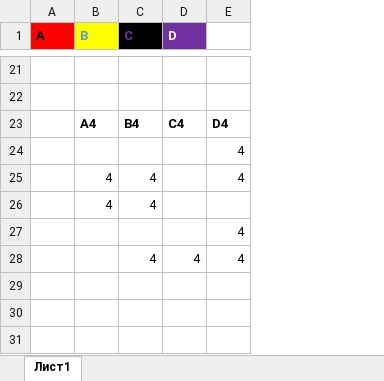
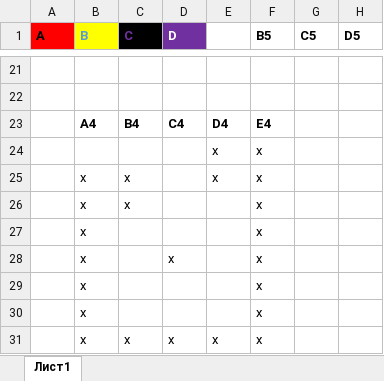
Before and after one commit to Industrial-AI-Research-Lab/documentor, an Excel workbook: notebooks/data/test.xlsx, sheet Лист1, drawn as a sheet; only a part is shown, gaps mark what is left out; values as stored, in another font and other column widths than the file's, no borders; removed rows and columns are numbered as before the commit, all else as after; the diff covers the shown part only; the diff names each change by its address in the sheet, - before the commit and + after, or states it on an @@ line.

Commit message:
Add detection table prototype

```diff
--- a/notebooks/data/test.xlsx (sheet Лист1)
+++ b/notebooks/data/test.xlsx (sheet Лист1)
+column F (B5), rows 23-24: E4 | x
+column G (C5), empty
+column H (D5), empty
-E24: 4
+E24: x
-row 25:  | 4 | 4 |  | 4
-row 26:  | 4 | 4
-row 27:  |  |  |  | 4
-row 28:  |  | 4 | 4 | 4
+row 25:  | x | x |  | x | x
+row 26:  | x | x |  |  | x
+row 27:  | x |  |  |  | x
+row 28:  | x |  | x |  | x
+row 29:  | x |  |  |  | x
+row 30:  | x |  |  |  | x
+row 31:  | x | x | x | x | x
```
Also changed, not shown: 15 added rows and 15 removed rows elsewhere in this sheet, 2 other files.
